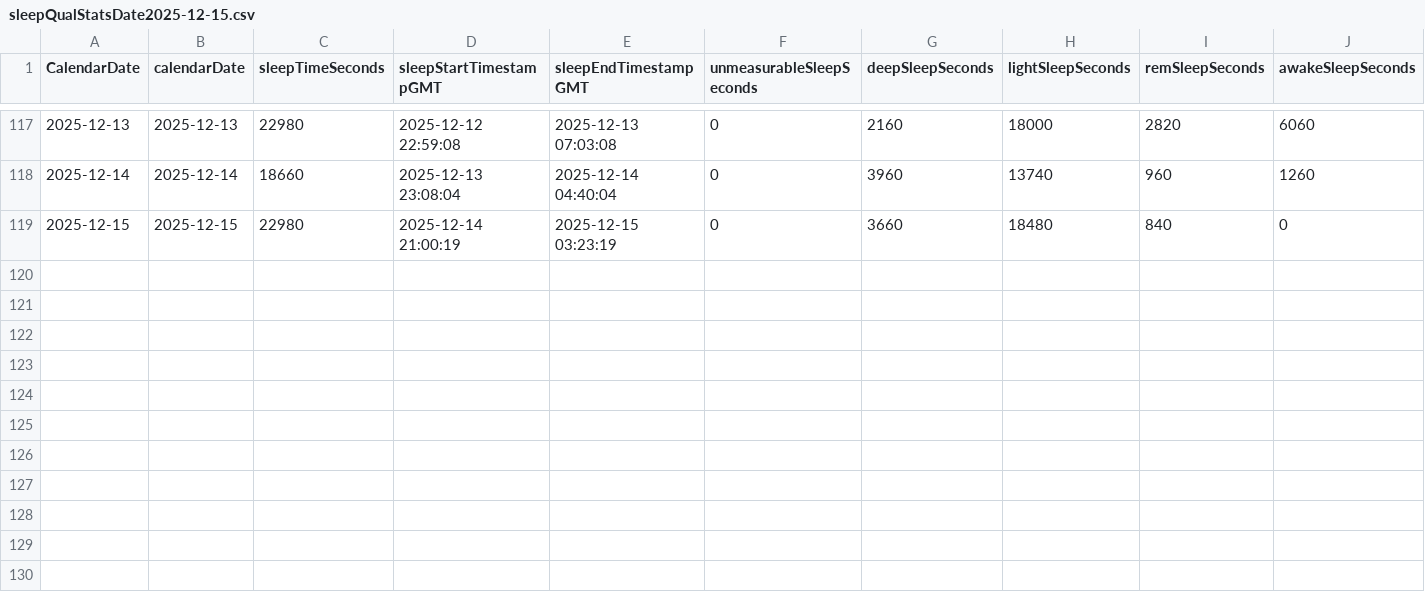
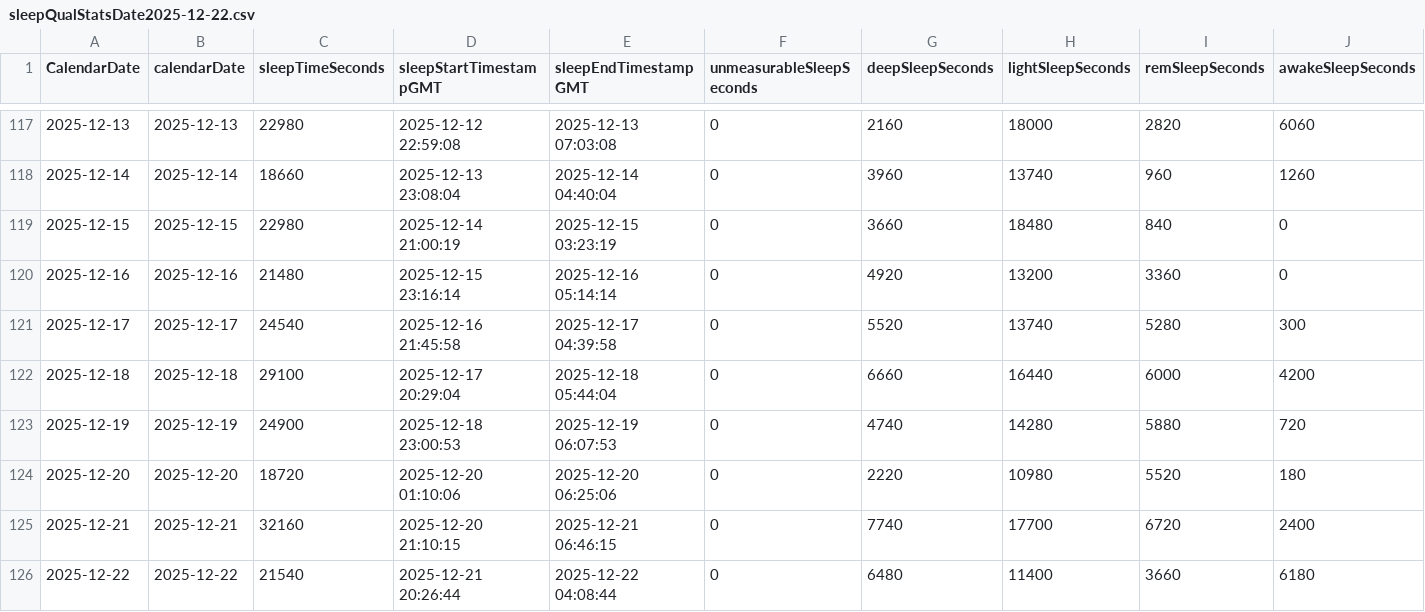
Before and after one commit to mahoneyjustinnj/myGarminHealth_JM, a CSV file: clean_data/sleepQualStatsDate2025-12-22.csv (was clean_data/sleepQualStatsDate2025-12-15.csv), drawn as a sheet; only a part is shown, gaps mark what is left out; rows hold the shown columns only; the diff names each change by its address in the sheet, - before the commit and + after, or states it on an @@ line.

```diff
--- a/clean_data/sleepQualStatsDate2025-12-15.csv
+++ b/clean_data/sleepQualStatsDate2025-12-22.csv
+row 120: 2025-12-16 | 2025-12-16 | 21480 | 2025-12-15 23:16:14 | 2025-12-16 05:14:14 | 0 | 4920 | 13200 | 3360 | 0
+row 121: 2025-12-17 | 2025-12-17 | 24540 | 2025-12-16 21:45:58 | 2025-12-17 04:39:58 | 0 | 5520 | 13740 | 5280 | 300
+row 122: 2025-12-18 | 2025-12-18 | 29100 | 2025-12-17 20:29:04 | 2025-12-18 05:44:04 | 0 | 6660 | 16440 | 6000 | 4200
+row 123: 2025-12-19 | 2025-12-19 | 24900 | 2025-12-18 23:00:53 | 2025-12-19 06:07:53 | 0 | 4740 | 14280 | 5880 | 720
+row 124: 2025-12-20 | 2025-12-20 | 18720 | 2025-12-20 01:10:06 | 2025-12-20 06:25:06 | 0 | 2220 | 10980 | 5520 | 180
+row 125: 2025-12-21 | 2025-12-21 | 32160 | 2025-12-20 21:10:15 | 2025-12-21 06:46:15 | 0 | 7740 | 17700 | 6720 | 2400
+row 126: 2025-12-22 | 2025-12-22 | 21540 | 2025-12-21 20:26:44 | 2025-12-22 04:08:44 | 0 | 6480 | 11400 | 3660 | 6180
```
Also changed, not shown: clean_data/heartrateStatsDate2025-12-22.csv, clean_data/respirStatsDate2025-12-22.csv, 9 other files.
